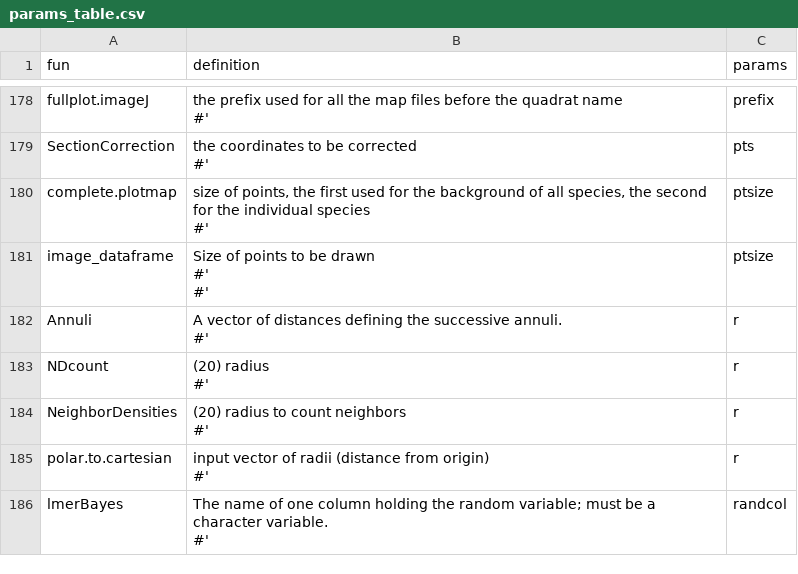
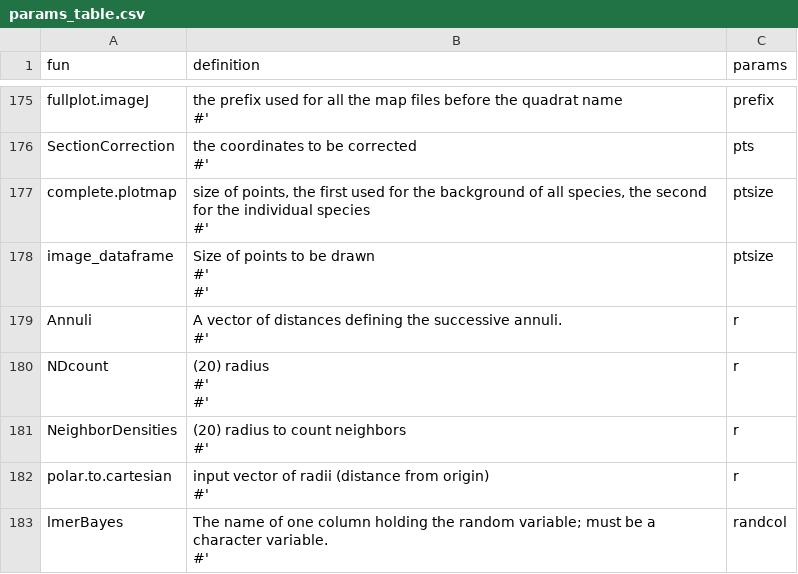
Before and after one commit to forestgeo/ctfs, a CSV file: data-raw/params_table.csv, drawn as a sheet; only a part is shown, gaps mark what is left out; the diff covers the shown part only.

```diff
--- a/data-raw/params_table.csv
+++ b/data-raw/params_table.csv
@@ -503,4 +501,5 @@ Annuli,"A vector of distances defining the successive annuli.
 #' ",r
-NDcount,"(20) radius
-#' ",r
+NDcount,"(20) radius
+#'
+#' ",r
 NeighborDensities,"(20) radius to count neighbors
```
Also changed, not shown: 11 added rows, 10 removed rows and 12 edited cells elsewhere in this file, 1 other file.
